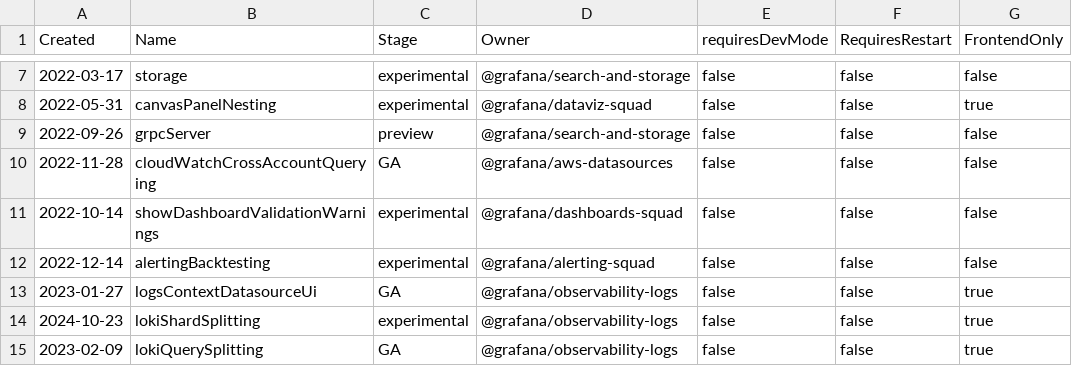
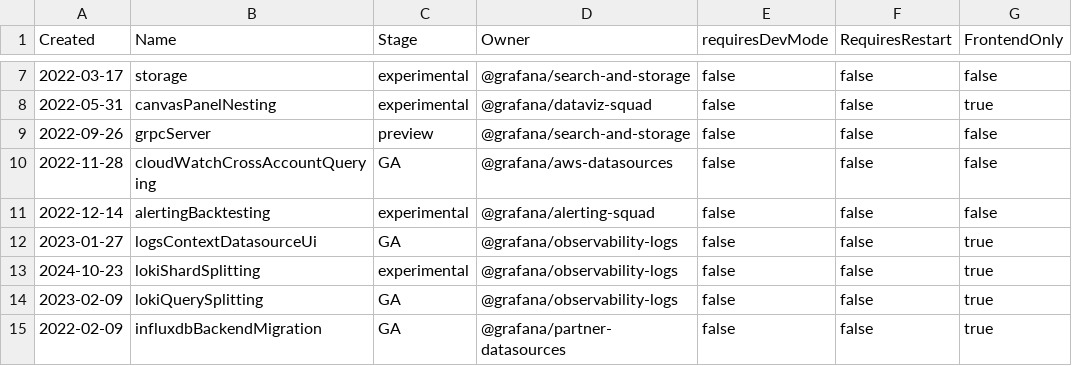
Before and after one commit to openai-oss-forks/grafana-experiments, a CSV file: pkg/services/featuremgmt/toggles_gen.csv, drawn as a sheet; only a part is shown, gaps mark what is left out; the shorter side is filled out with more unchanged rows.

Commit message:
DashboardValidation: Remove outdated showDashboardValidationWarnings feature toggle and its logic (#117238)
* remove feature toggle and related components

* fix translations

```diff
--- a/pkg/services/featuremgmt/toggles_gen.csv
+++ b/pkg/services/featuremgmt/toggles_gen.csv
@@ -10,3 +10,2 @@ Created,Name,Stage,Owner,requiresDevMode,RequiresRestart,FrontendOnly
 2022-11-28,cloudWatchCrossAccountQuerying,GA,@grafana/aws-datasources,false,false,false
-2022-10-14,showDashboardValidationWarnings,experimental,@grafana/dashboards-squad,false,false,false
 2022-12-14,alertingBacktesting,experimental,@grafana/alerting-squad,false,false,false
```
Also changed, not shown: 8 other files.
